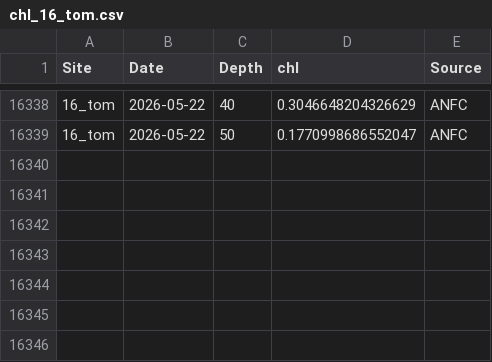
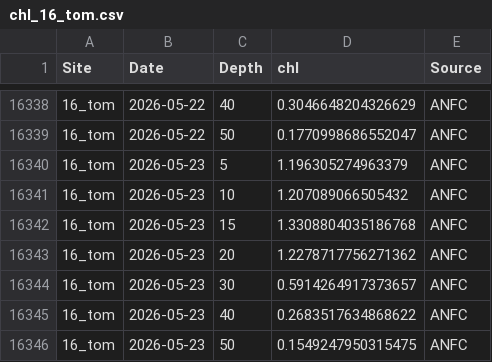
Before and after one commit to sharkbot952/demo, a CSV file: data/cmem/chl/chl_16_tom.csv, drawn as a sheet; only a part is shown, gaps mark what is left out.

```diff
--- a/data/cmem/chl/chl_16_tom.csv
+++ b/data/cmem/chl/chl_16_tom.csv
@@ -16339 +16339,8 @@
 16_tom,2026-05-22,50,0.1770998686552047,ANFC
+16_tom,2026-05-23,5,1.196305274963379,ANFC
+16_tom,2026-05-23,10,1.207089066505432,ANFC
+16_tom,2026-05-23,15,1.3308804035186768,ANFC
+16_tom,2026-05-23,20,1.2278717756271362,ANFC
+16_tom,2026-05-23,30,0.5914264917373657,ANFC
+16_tom,2026-05-23,40,0.2683517634868622,ANFC
+16_tom,2026-05-23,50,0.1549247950315475,ANFC
```
Also changed, not shown: data/cmem/chl/chl_13_isi.csv, data/cmem/chl/chl_14_ota.csv, 10 other files.
